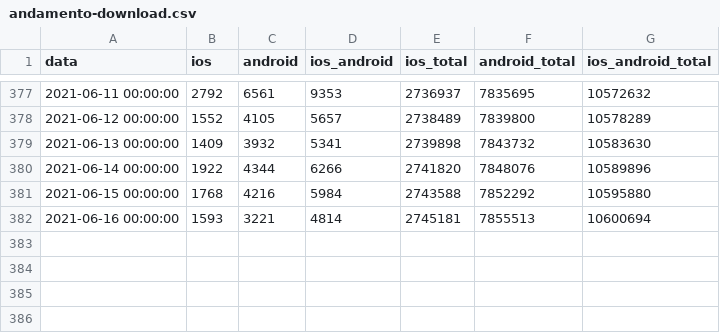
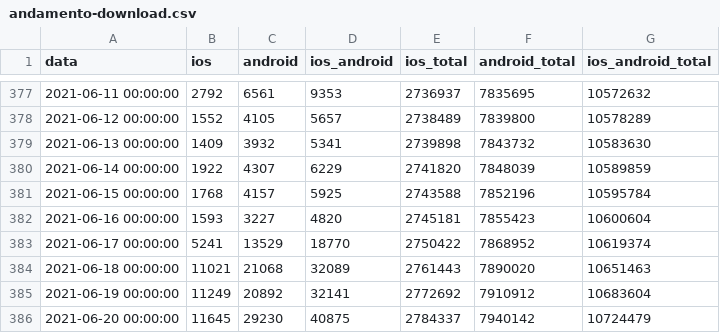
Before and after one commit to immuni-app/web-site, a CSV file: src/assets/json/andamento-download.csv, drawn as a sheet; only a part is shown, gaps mark what is left out.

```diff
--- a/src/assets/json/andamento-download.csv
+++ b/src/assets/json/andamento-download.csv
@@ -379,4 +379,8 @@ data,ios,android,ios_android,ios_total,android_total,ios_android_total
 2021-06-13 00:00:00,1409,3932,5341,2739898,7843732,10583630
-2021-06-14 00:00:00,1922,4344,6266,2741820,7848076,10589896
-2021-06-15 00:00:00,1768,4216,5984,2743588,7852292,10595880
-2021-06-16 00:00:00,1593,3221,4814,2745181,7855513,10600694
+2021-06-14 00:00:00,1922,4307,6229,2741820,7848039,10589859
+2021-06-15 00:00:00,1768,4157,5925,2743588,7852196,10595784
+2021-06-16 00:00:00,1593,3227,4820,2745181,7855423,10600604
+2021-06-17 00:00:00,5241,13529,18770,2750422,7868952,10619374
+2021-06-18 00:00:00,11021,21068,32089,2761443,7890020,10651463
+2021-06-19 00:00:00,11249,20892,32141,2772692,7910912,10683604
+2021-06-20 00:00:00,11645,29230,40875,2784337,7940142,10724479
```
Also changed, not shown: src/assets/json/andamento-dati-nazionali.csv, src/assets/json/andamento-settimanale-dati-regionali-latest.csv, 5 other files.
